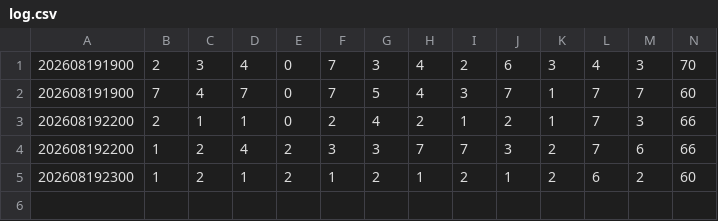
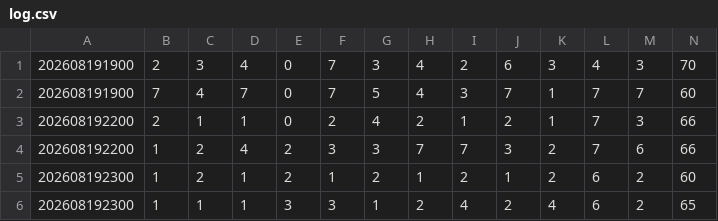
Before and after one commit to eeemo-hoge/mood_tracker, a CSV file: src/v1.0/log.csv, drawn as a sheet.

```diff
--- a/src/v1.0/log.csv
+++ b/src/v1.0/log.csv
@@ -5 +5,2 @@
 202608192300,1,2,1,2,1,2,1,2,1,2,6,2,60
+202608192300,1,1,1,3,3,1,2,4,2,4,6,2,65
```
Also changed, not shown: src/v1.0/analysis.csv, src/v1.0/significant_value.csv.
